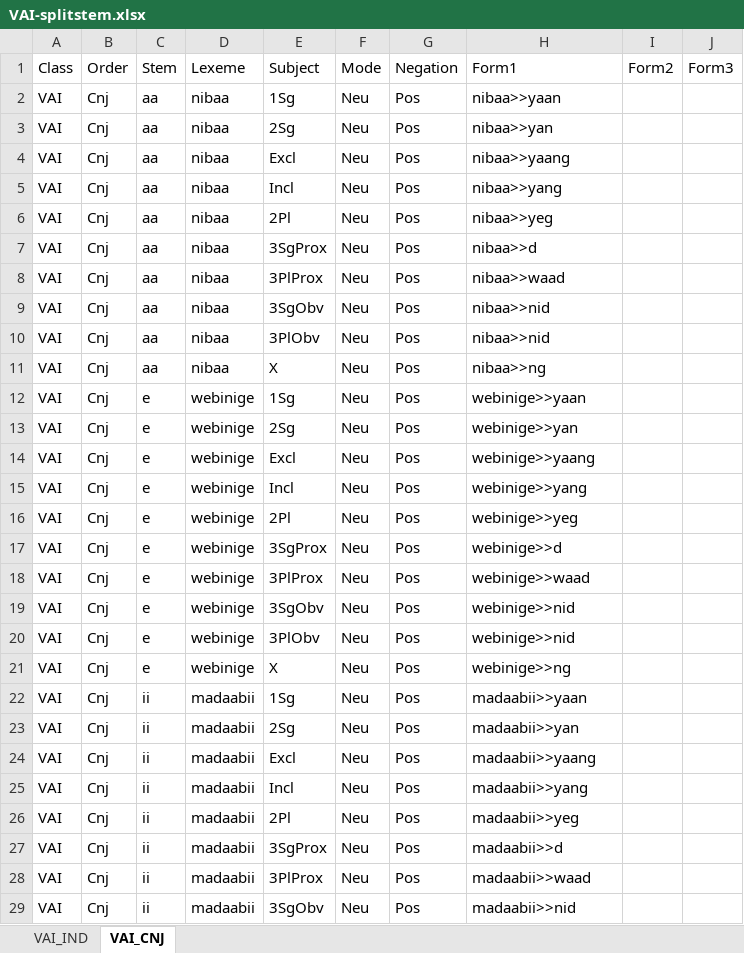
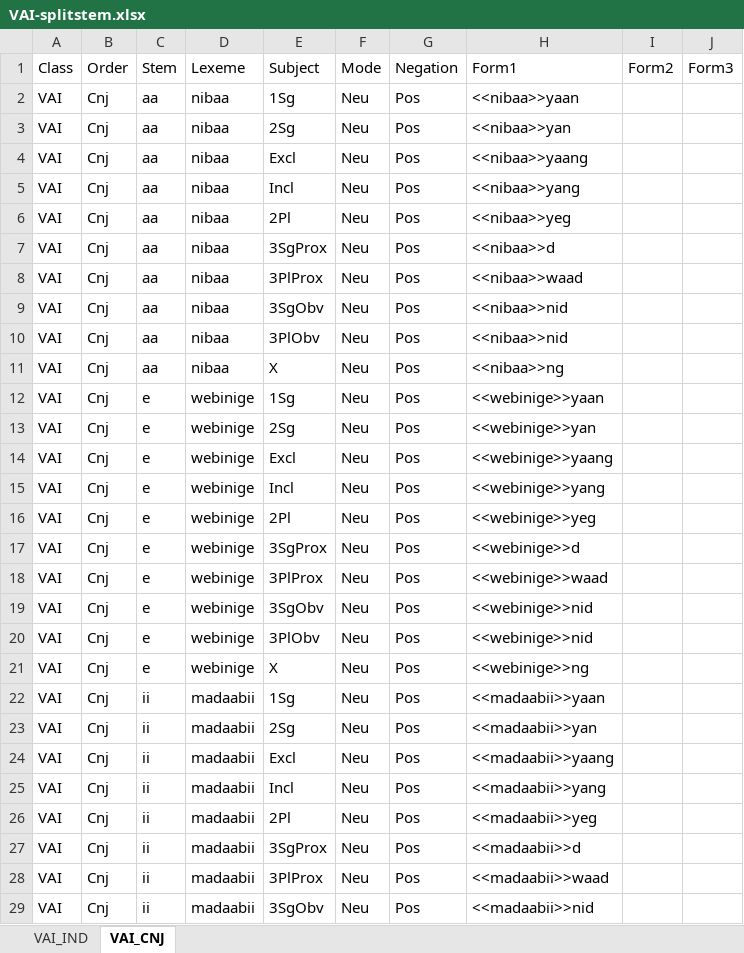
Before and after one commit to giellalt/lang-ciw, an Excel workbook: inc/flattened/createYaml/VAI-splitstem.xlsx, sheet VAI_CNJ, drawn as a sheet; only a part is shown; values as stored, in another font and other column widths than the file's, no borders; the diff covers the shown part only; the diff names each change by its address in the sheet, - before the commit and + after, or states it on an @@ line.

Commit message:
Updated spreadsheets
Wrapped stems in brackets regardless of affixation and ensured there are no "0" morphemes.

```diff
--- a/inc/flattened/createYaml/VAI-splitstem.xlsx (sheet VAI_CNJ)
+++ b/inc/flattened/createYaml/VAI-splitstem.xlsx (sheet VAI_CNJ)
-H2: nibaa>>yaan
+H2: <<nibaa>>yaan
-H3: nibaa>>yan
+H3: <<nibaa>>yan
-H4: nibaa>>yaang
+H4: <<nibaa>>yaang
-H5: nibaa>>yang
+H5: <<nibaa>>yang
-H6: nibaa>>yeg
+H6: <<nibaa>>yeg
-H7: nibaa>>d
+H7: <<nibaa>>d
-H8: nibaa>>waad
+H8: <<nibaa>>waad
-H9:H10: nibaa>>nid
+H9:H10: <<nibaa>>nid
-H11: nibaa>>ng
+H11: <<nibaa>>ng
-H12: webinige>>yaan
+H12: <<webinige>>yaan
-H13: webinige>>yan
+H13: <<webinige>>yan
-H14: webinige>>yaang
+H14: <<webinige>>yaang
-H15: webinige>>yang
+H15: <<webinige>>yang
-H16: webinige>>yeg
+H16: <<webinige>>yeg
-H17: webinige>>d
+H17: <<webinige>>d
-H18: webinige>>waad
+H18: <<webinige>>waad
-H19:H20: webinige>>nid
+H19:H20: <<webinige>>nid
-H21: webinige>>ng
+H21: <<webinige>>ng
-H22: madaabii>>yaan
+H22: <<madaabii>>yaan
-H23: madaabii>>yan
+H23: <<madaabii>>yan
-H24: madaabii>>yaang
+H24: <<madaabii>>yaang
-H25: madaabii>>yang
+H25: <<madaabii>>yang
-H26: madaabii>>yeg
+H26: <<madaabii>>yeg
-H27: madaabii>>d
+H27: <<madaabii>>d
-H28: madaabii>>waad
+H28: <<madaabii>>waad
-H29: madaabii>>nid
+H29: <<madaabii>>nid
```
Also changed, not shown: 692 edited cells elsewhere in this sheet, sheet VAI_IND, inc/flattened/createYaml/VII-splitstems.xlsx, inc/flattened/createYaml/VTA-splitstem.xlsx, 2 other files.
